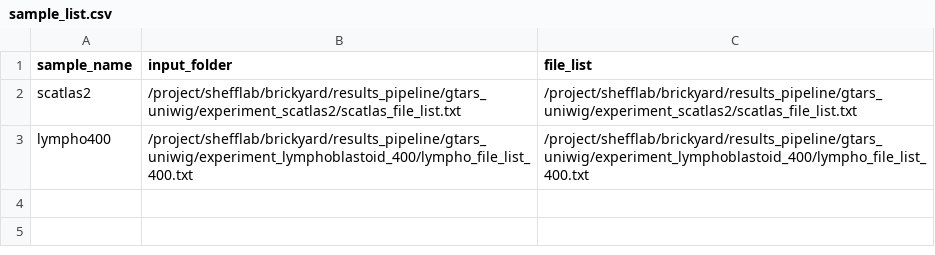
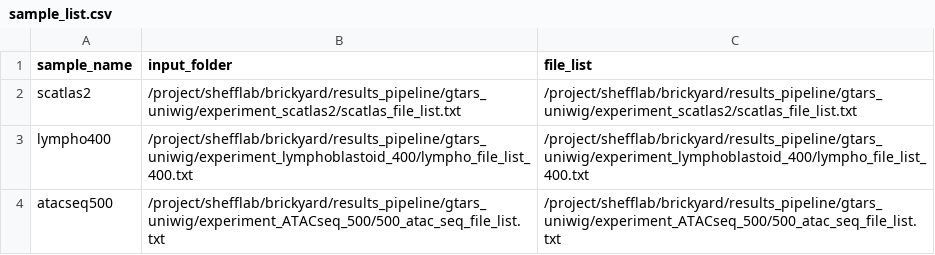
Before and after one commit to donaldcampbelljr/uniwig_paper_scripts, a CSV file: metadata/sample_list.csv, drawn as a sheet.

```diff
--- a/metadata/sample_list.csv
+++ b/metadata/sample_list.csv
@@ -3 +3,2 @@ scatlas2,/project/shefflab/brickyard/results_pipeline/gtars_uniwig/experiment_sc
 lympho400,/project/shefflab/brickyard/results_pipeline/gtars_uniwig/experiment_lymphoblastoid_400/lympho_file_list_400.txt,/project/shefflab/brickyard/results_pipeline/gtars_uniwig/experiment_lymphoblastoid_400/lympho_file_list_400.txt
+atacseq500,/project/shefflab/brickyard/results_pipeline/gtars_uniwig/experiment_ATACseq_500/500_atac_seq_file_list.txt,/project/shefflab/brickyard/results_pipeline/gtars_uniwig/experiment_ATACseq_500/500_atac_seq_file_list.txt
```
Also changed, not shown: metadata/sample_list_dists.csv, metadata/sample_list_parallel.csv.
